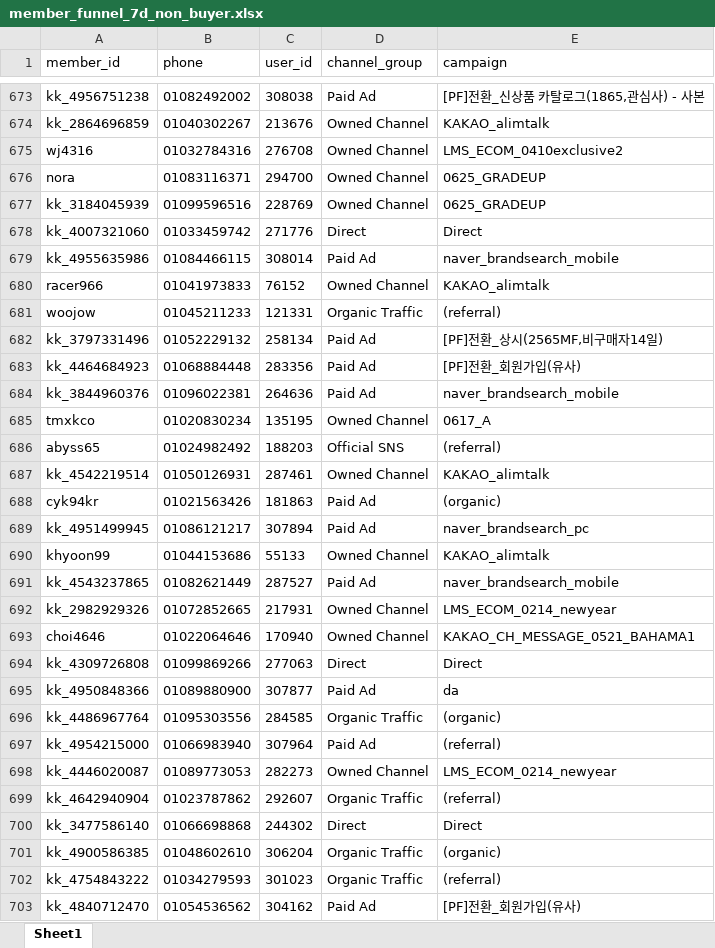
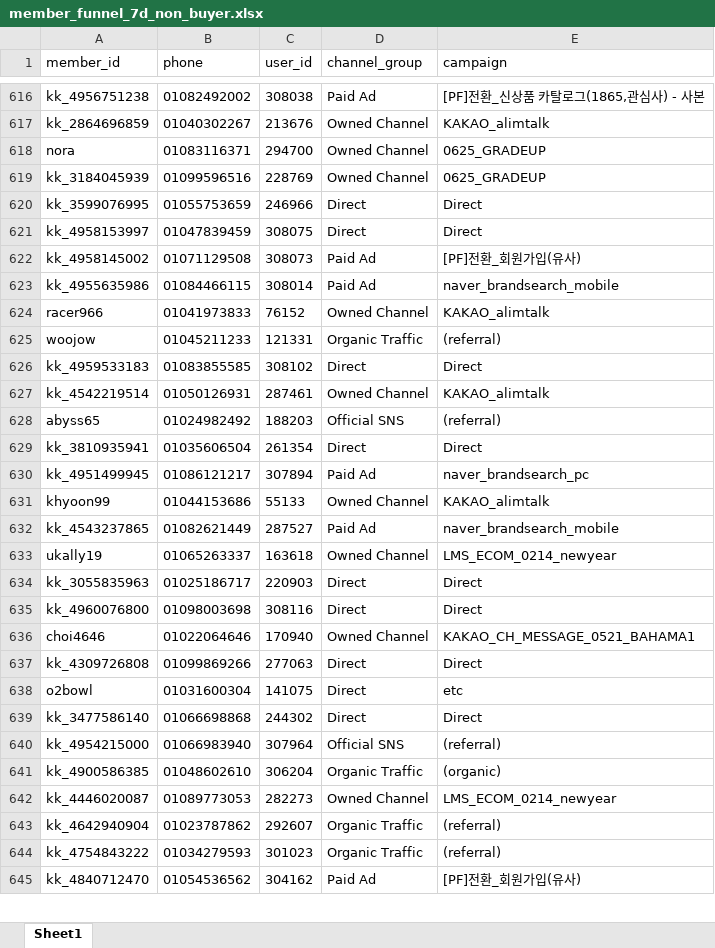
Before and after one commit to koreacolumbia-dotcom/E-comm-marketing-hub, an Excel workbook: reports/member_funnel/downloads/member_funnel_7d_non_buyer.xlsx, sheet Sheet1, drawn as a sheet; only a part is shown, gaps mark what is left out; values as stored, in another font and other column widths than the file's, no borders; removed rows and columns are numbered as before the commit, all else as after; the diff covers the shown part only; the diff names each change by its address in the sheet, - before the commit and + after, or states it on an @@ line.

```diff
--- a/reports/member_funnel/downloads/member_funnel_7d_non_buyer.xlsx (sheet Sheet1)
+++ b/reports/member_funnel/downloads/member_funnel_7d_non_buyer.xlsx (sheet Sheet1)
-row 675: wj4316 | 01032784316 | 276708 | Owned Channel | LMS_ECOM_0410exclusive2
-row 678: kk_4007321060 | 01033459742 | 271776 | Direct | Direct
+row 620: kk_3599076995 | 01055753659 | 246966 | Direct | Direct
+row 621: kk_4958153997 | 01047839459 | 308075 | Direct | Direct
+row 622: kk_4958145002 | 01071129508 | 308073 | Paid Ad | [PF]전환_회원가입(유사)
-row 682: kk_3797331496 | 01052229132 | 258134 | Paid Ad | [PF]전환_상시(2565MF,비구매자14일)
-row 683: kk_4464684923 | 01068884448 | 283356 | Paid Ad | [PF]전환_회원가입(유사)
-row 684: kk_3844960376 | 01096022381 | 264636 | Paid Ad | naver_brandsearch_mobile
-row 685: tmxkco | 01020830234 | 135195 | Owned Channel | 0617_A
+row 626: kk_4959533183 | 01083855585 | 308102 | Direct | Direct
@@ row 687 moved to row 627: kk_4542219514 @@
-row 688: cyk94kr | 01021563426 | 181863 | Paid Ad | (organic)
+row 629: kk_3810935941 | 01035606504 | 261354 | Direct | Direct
-row 692: kk_2982929326 | 01072852665 | 217931 | Owned Channel | LMS_ECOM_0214_newyear
+row 633: ukally19 | 01065263337 | 163618 | Owned Channel | LMS_ECOM_0214_newyear
+row 634: kk_3055835963 | 01025186717 | 220903 | Direct | Direct
+row 635: kk_4960076800 | 01098003698 | 308116 | Direct | Direct
-row 695: kk_4950848366 | 01089880900 | 307877 | Paid Ad | da
-row 696: kk_4486967764 | 01095303556 | 284585 | Organic Traffic | (organic)
+row 638: o2bowl | 01031600304 | 141075 | Direct | etc
@@ row 700 moved to row 639: kk_3477586140 @@
-D640 (channel_group): Paid Ad
+D640 (channel_group): Official SNS
@@ row 701 moved to row 641: kk_4900586385 @@
```
Also changed, not shown: 108 added rows, 177 removed rows, 48 moved rows and 41 edited cells elsewhere in this sheet, reports/member_funnel/downloads/member_funnel_1d_non_buyer.xlsx, reports/member_funnel/downloads/member_funnel_1d_target_segments.xlsx, 19 other files.
